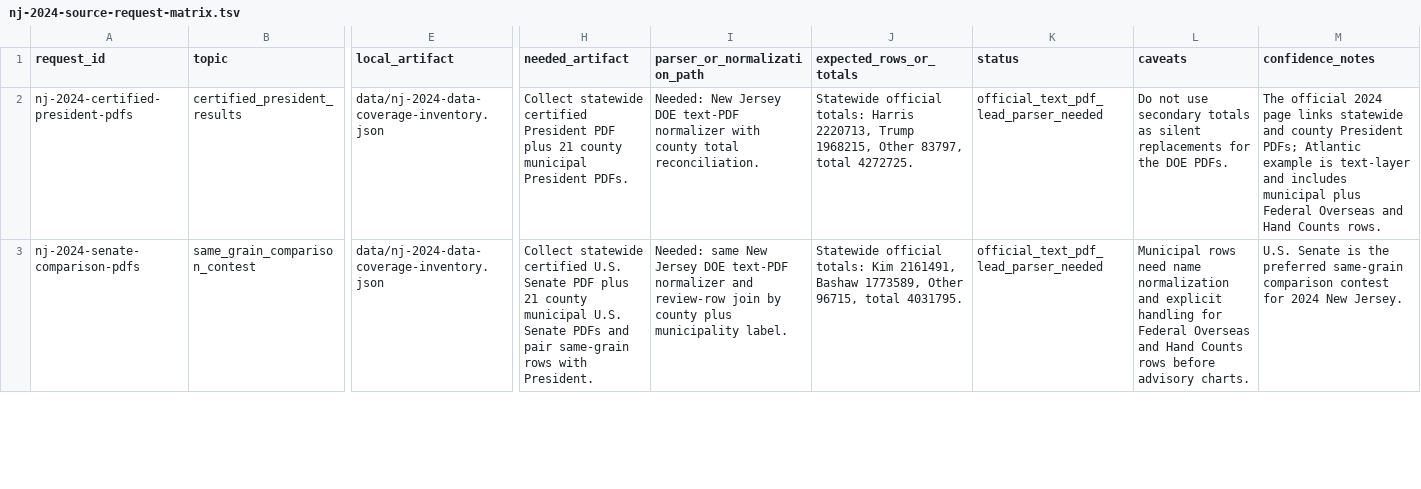
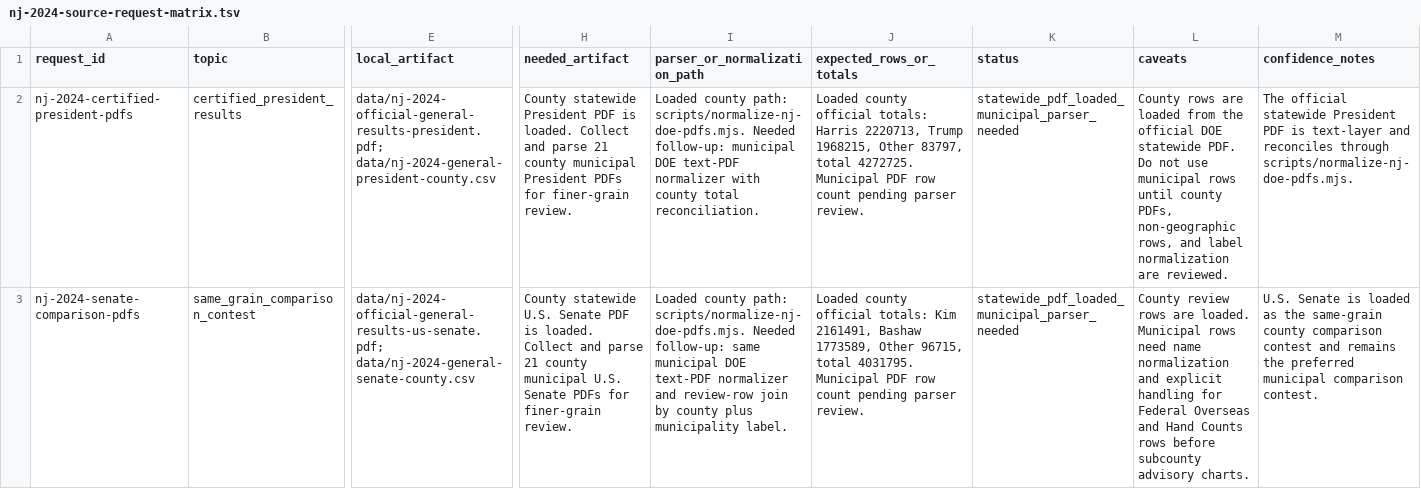
Before and after one commit to Camreyn/civicresultmaps, a TSV file: data/nj-2024-source-request-matrix.tsv, drawn as a sheet; only a part is shown, gaps mark what is left out; the diff covers the shown part only; the diff names each change by its address in the sheet, - before the commit and + after, or states it on an @@ line.

Commit message:
Add NJ official county result package

```diff
--- a/data/nj-2024-source-request-matrix.tsv
+++ b/data/nj-2024-source-request-matrix.tsv
-E2 (local_artifact): data/nj-2024-data-coverage-inventory.json
+E2 (local_artifact): data/nj-2024-official-general-results-president.pdf; data/nj-2024-general-president-county.csv
-H2 (needed_artifact): Collect statewide certified President PDF plus 21 county municipal President PDFs.
+H2 (needed_artifact): County statewide President PDF is loaded. Collect and parse 21 county municipal President PDFs for finer-grain review.
-I2 (parser_or_normalization_path): Needed: New Jersey DOE text-PDF…
+I2 (parser_or_normalization_path): Loaded county path: scripts/normalize-nj-doe-pdfs.mjs. Needed follow-up: municipal DOE text-PDF…
-J2 (expected_rows_or_totals): Statewide official totals: Harris 2220713, Trump 1968215, Other 83797, total 4272725.
+J2 (expected_rows_or_totals): Loaded county official totals: Harris 2220713, Trump 1968215, Other 83797, total 4272725. Municipal PDF row count pending parser review.
-K2:K3 (status): official_text_pdf_lead_parser_needed
+K2:K3 (status): statewide_pdf_loaded_municipal_parser_needed
-L2 (caveats): Do not use secondary totals as silent replacements for the DOE PDFs.
+L2 (caveats): County rows are loaded from the official DOE statewide PDF. Do not use municipal rows until county PDFs, non-geographic rows, and label normalization are reviewed.
-M2 (confidence_notes): The official 2024 page links statewide and county President PDFs; Atlantic example is text-layer and includes municipal plus Federal Overseas and Hand Counts rows.
+M2 (confidence_notes): The official statewide President PDF is text-layer and reconciles through scripts/normalize-nj-doe-pdfs.mjs.
-E3 (local_artifact): data/nj-2024-data-coverage-inventory.json
+E3 (local_artifact): data/nj-2024-official-general-results-us-senate.pdf; data/nj-2024-general-senate-county.csv
-H3 (needed_artifact): Collect statewide certified U.S. Senate PDF plus 21 county municipal U.S. Senate PDFs and pair same-grain rows with President.
+H3 (needed_artifact): County statewide U.S. Senate PDF is loaded. Collect and parse 21 county municipal U.S. Senate PDFs for finer-grain review.
-I3 (parser_or_normalization_path): Needed: same New Jersey DOE text-PDF…
+I3 (parser_or_normalization_path): Loaded county path: scripts/normalize-nj-doe-pdfs.mjs. Needed follow-up: same municipal DOE text-PDF…
-J3 (expected_rows_or_totals): Statewide official totals: Kim 2161491, Bashaw 1773589, Other 96715, total 4031795.
+J3 (expected_rows_or_totals): Loaded county official totals: Kim 2161491, Bashaw 1773589, Other 96715, total 4031795. Municipal PDF row count pending parser review.
-L3 (caveats): Municipal rows need name normalization and explicit handling for Federal Overseas and Hand Counts rows before advisory charts.
+L3 (caveats): County review rows are loaded. Municipal rows need name normalization and explicit handling for Federal Overseas and Hand Counts rows before subcounty advisory charts.
-M3 (confidence_notes): …Senate is the preferred same-grain comparison contest for 2024 New Jersey.
+M3 (confidence_notes): …Senate is loaded as the same-grain county comparison contest and remains the preferred municipal comparison contest.
```
Also changed, not shown: 7 edited cells elsewhere in this file, 17 other files.
